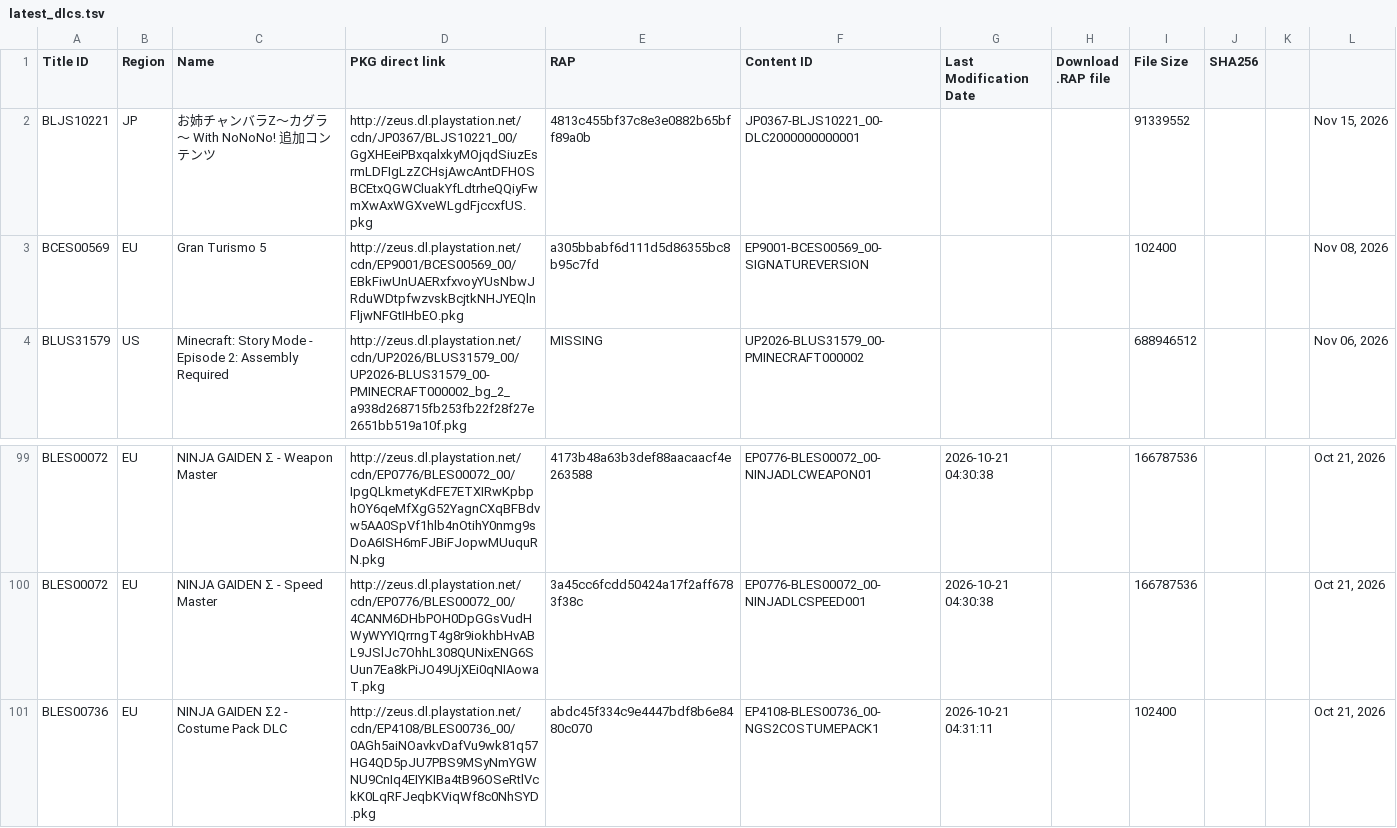
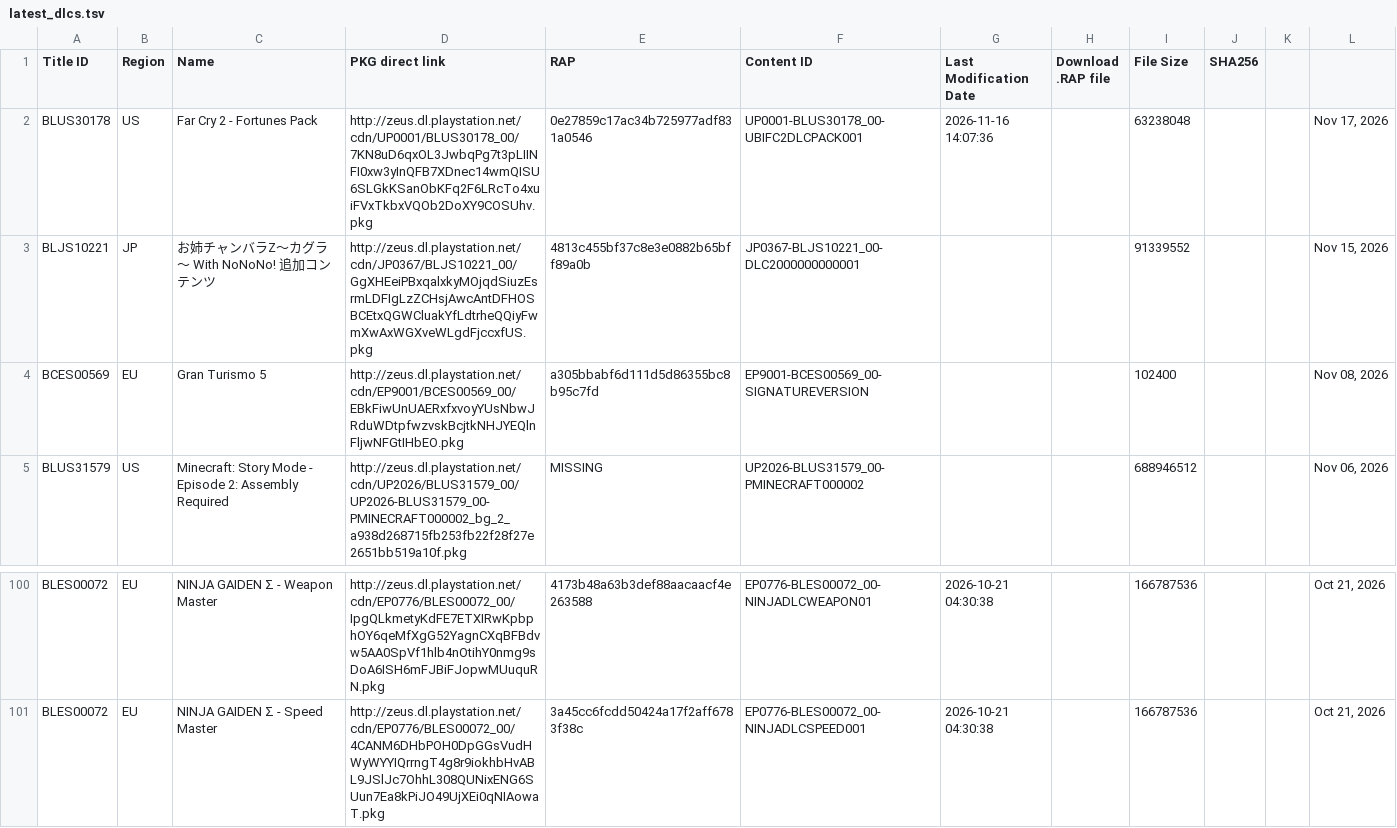
Before and after one commit to PS3-Pro/PSN-Content, a TSV file: resources/database/content/latest/latest_dlcs.tsv, drawn as a sheet; only a part is shown, gaps mark what is left out.

```diff
--- a/resources/database/content/latest/latest_dlcs.tsv
+++ b/resources/database/content/latest/latest_dlcs.tsv
@@ -1,2 +1,3 @@
 Title ID	Region	Name	PKG direct link	RAP	Content ID	Last Modification Date	Download .RAP file	File Size	SHA256
+BLUS30178	US	Far Cry 2 - Fortunes Pack	http://zeus.dl.playstation.net/cdn/UP0001/BLUS30178_00/7KN8uD6qxOL3JwbqPg7t3pLIINFI0xw3yInQFB7XDnec14wmQISU6SLGkKSanObKFq2F6LRcTo4xuiFVxTkbxVQOb2DoXY9COSUhv.pkg	0e27859c17ac34b725977adf831a0546	UP0001-BLUS30178_00-UBIFC2DLCPACK001	2026-11-16 14:07:36		63238048			Nov 17, 2026
 BLJS10221	JP	お姉チャンバラZ～カグラ～ With NoNoNo! 追加コンテンツ	http://zeus.dl.playstation.net/cdn/JP0367/BLJS10221_00/GgXHEeiPBxqalxkyMOjqdSiuzEsrmLDFIgLzZCHsjAwcAntDFHOSBCEtxQGWCluakYfLdtrheQQiyFwmXwAxWGXveWLgdFjccxfUS.pkg	4813c455bf37c8e3e0882b65bff89a0b	JP0367-BLJS10221_00-DLC2000000000001			91339552			Nov 15, 2026
@@ -100,2 +101 @@ BLES00072	EU	NINJA GAIDEN Σ - Weapon Master	http://zeus.dl.playstation.net/cdn/
 BLES00072	EU	NINJA GAIDEN Σ - Speed Master	http://zeus.dl.playstation.net/cdn/EP0776/BLES00072_00/4CANM6DHbPOH0DpGGsVudHWyWYYIQrrngT4g8r9iokhbHvABL9JSlJc7OhhL308QUNixENG6SUun7Ea8kPiJO49UjXEi0qNIAowaT.pkg	3a45cc6fcdd50424a17f2aff6783f38c	EP0776-BLES00072_00-NINJADLCSPEED001	2026-10-21 04:30:38		166787536			Oct 21, 2026
-BLES00736	EU	NINJA GAIDEN Σ2 - Costume Pack DLC	http://zeus.dl.playstation.net/cdn/EP4108/BLES00736_00/0AGh5aiNOavkvDafVu9wk81q57HG4QD5pJU7PBS9MSyNmYGWNU9CnIq4EIYKIBa4tB96OSeRtlVckK0LqRFJeqbKViqWf8c0NhSYD.pkg	abdc45f334c9e4447bdf8b6e8480c070	EP4108-BLES00736_00-NGS2COSTUMEPACK1	2026-10-21 04:31:11		102400			Oct 21, 2026
```
Also changed, not shown: resources/database/helpers/child_content_index.tsv, 6 other files.
